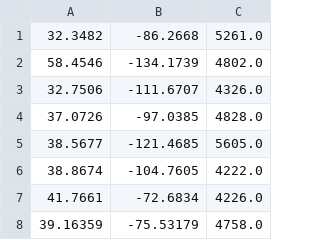
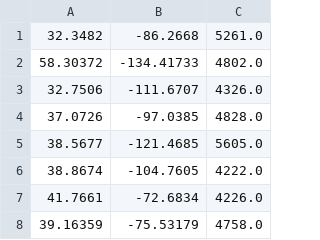
Before and after one commit to Leo-Vincenzi/MVP_2, a CSV file: dados_calor_usa.csv, drawn as a sheet; only a part is shown.

Commit message:
Update dados_calor_usa.csv

```diff
--- a/dados_calor_usa.csv
+++ b/dados_calor_usa.csv
@@ -1,3 +1,3 @@
 32.3482,-86.2668,5261.0
-58.4546,-134.1739,4802.0
+58.30372,-134.41733,4802.0
 32.7506,-111.6707,4326.0
```
